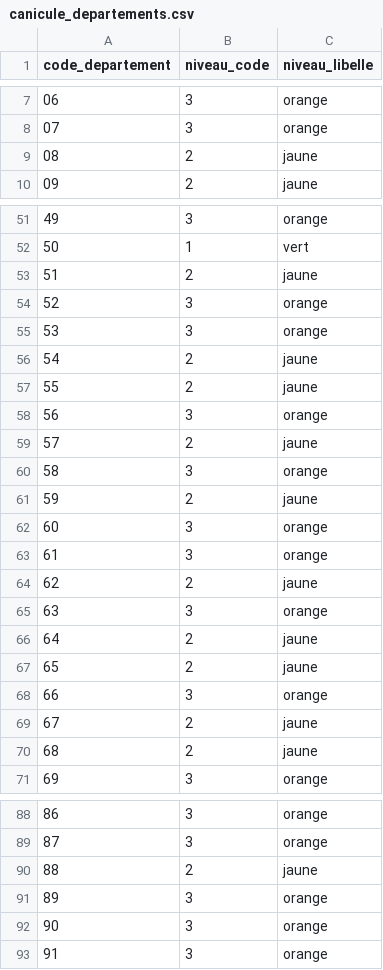
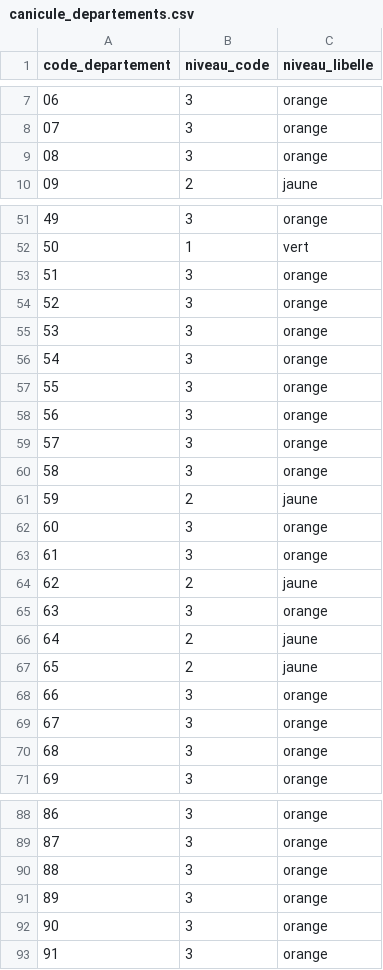
Before and after one commit to adumas1350/data_meteo, a CSV file: canicule_departements.csv, drawn as a sheet; only a part is shown, gaps mark what is left out.

```diff
--- a/canicule_departements.csv
+++ b/canicule_departements.csv
@@ -8,3 +8,3 @@ code_departement,niveau_code,niveau_libelle
 07,3,orange
-08,2,jaune
+08,3,orange
 09,2,jaune
@@ -52,9 +52,9 @@ code_departement,niveau_code,niveau_libelle
 50,1,vert
-51,2,jaune
+51,3,orange
 52,3,orange
 53,3,orange
-54,2,jaune
-55,2,jaune
+54,3,orange
+55,3,orange
 56,3,orange
-57,2,jaune
+57,3,orange
 58,3,orange
@@ -68,4 +68,4 @@ code_departement,niveau_code,niveau_libelle
 66,3,orange
-67,2,jaune
-68,2,jaune
+67,3,orange
+68,3,orange
 69,3,orange
@@ -89,3 +89,3 @@ code_departement,niveau_code,niveau_libelle
 87,3,orange
-88,2,jaune
+88,3,orange
 89,3,orange
```
Also changed, not shown: foret_departements.csv.
